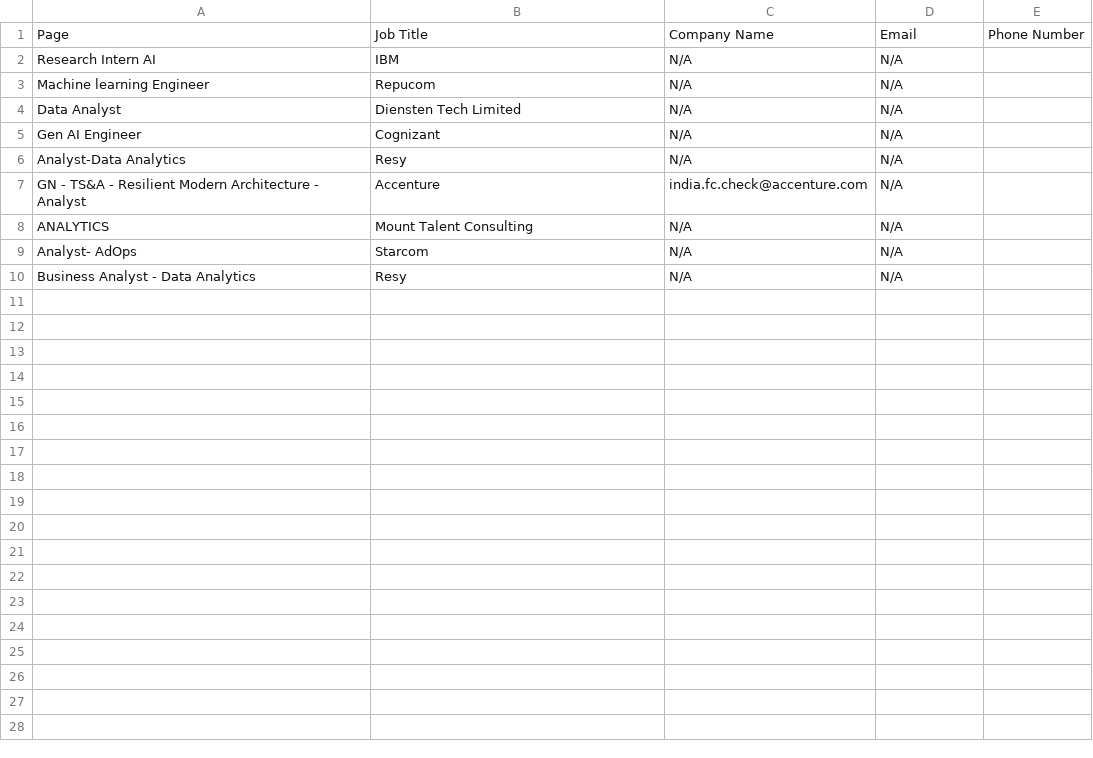
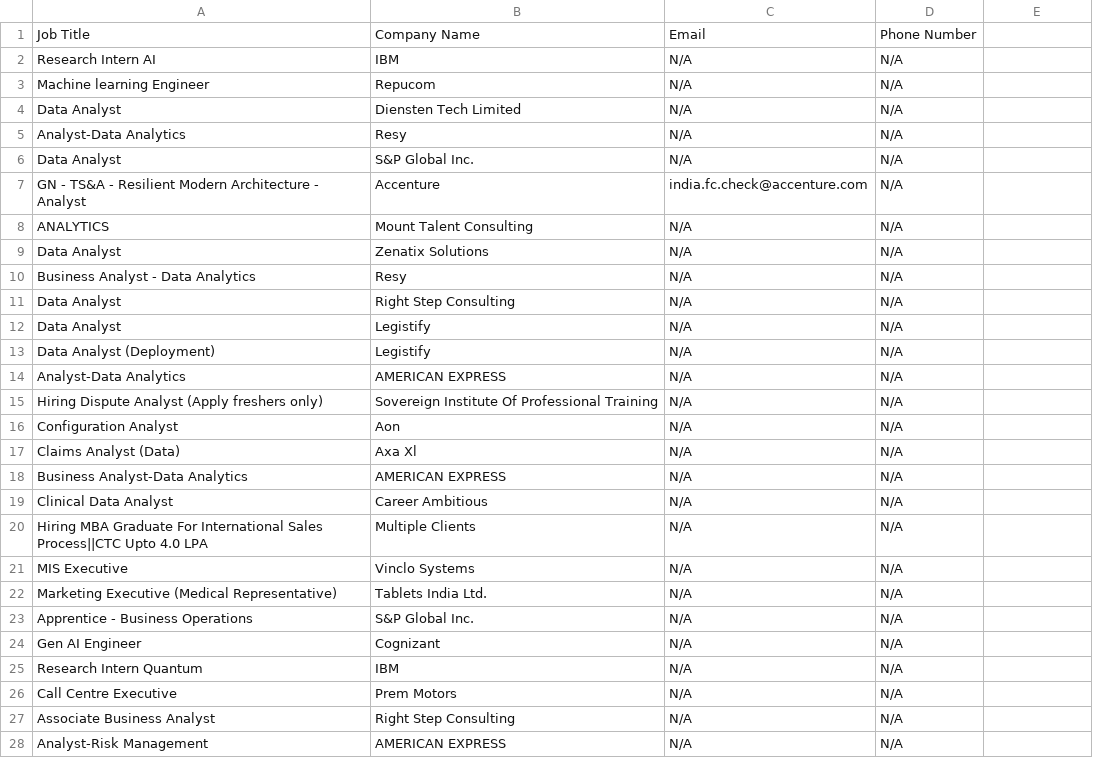
Before and after one commit to SwapnilSonker/Automate_Apply, a CSV file: jobs_data.csv, drawn as a sheet; only a part is shown; the diff covers the shown part only.

```diff
--- a/jobs_data.csv
+++ b/jobs_data.csv
@@ -1,2 +1,2 @@
-Page,Job Title,Company Name,Email,Phone Number
+Job Title,Company Name,Email,Phone Number
 Research Intern AI,IBM,N/A,N/A
@@ -4,7 +4,25 @@ Machine learning Engineer,Repucom,N/A,N/A
 Data Analyst,Diensten Tech Limited,N/A,N/A
-Gen AI Engineer,Cognizant,N/A,N/A
 Analyst-Data Analytics,Resy,N/A,N/A
+Data Analyst,S&P Global Inc.,N/A,N/A
 GN - TS&A - Resilient Modern Architecture - Analyst,Accenture,india.fc.check@accenture.com,N/A
 ANALYTICS,Mount Talent Consulting,N/A,N/A
-Analyst- AdOps,Starcom,N/A,N/A
+Data Analyst,Zenatix Solutions,N/A,N/A
 Business Analyst - Data Analytics,Resy,N/A,N/A
+Data Analyst,Right Step Consulting,N/A,N/A
+Data Analyst,Legistify,N/A,N/A
+Data Analyst (Deployment),Legistify,N/A,N/A
+Analyst-Data Analytics,AMERICAN EXPRESS,N/A,N/A
+Hiring Dispute Analyst (Apply freshers only),Sovereign Institute Of Professional Training,N/A,N/A
+Configuration Analyst,Aon,N/A,N/A
+Claims Analyst (Data),Axa Xl,N/A,N/A
+Business Analyst-Data Analytics,AMERICAN EXPRESS,N/A,N/A
+Clinical Data Analyst,Career Ambitious,N/A,N/A
+Hiring MBA Graduate For International Sales Process||CTC Upto 4.0 LPA,Multiple Clients,N/A,N/A
+MIS Executive,Vinclo Systems,N/A,N/A
+Marketing Executive (Medical Representative),Tablets India Ltd.,N/A,N/A
+Apprentice - Business Operations,S&P Global Inc.,N/A,N/A
+Gen AI Engineer,Cognizant,N/A,N/A
+Research Intern Quantum,IBM,N/A,N/A
+Call Centre Executive,Prem Motors,N/A,N/A
+Associate Business Analyst,Right Step Consulting,N/A,N/A
+Analyst-Risk Management,AMERICAN EXPRESS,N/A,N/A
```
Also changed, not shown: 4 added rows elsewhere in this file, 5 other files.
